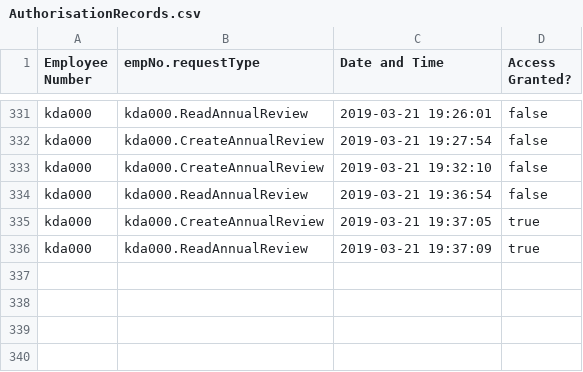
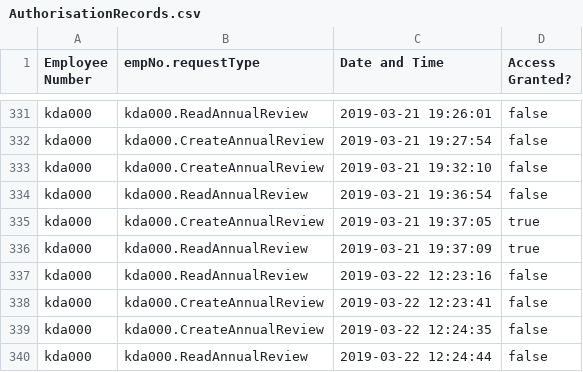
Before and after one commit to Alice-Jaffray/Software-Engineering-Group-Project, a CSV file: SourceCode/Yuconz/Databases/AuthorisationRecords.csv, drawn as a sheet; only a part is shown, gaps mark what is left out; the diff names each change by its address in the sheet, - before the commit and + after, or states it on an @@ line.

```diff
--- a/SourceCode/Yuconz/Databases/AuthorisationRecords.csv
+++ b/SourceCode/Yuconz/Databases/AuthorisationRecords.csv
+row 337: kda000 | kda000.ReadAnnualReview | 2019-03-22 12:23:16 | false
+row 338: kda000 | kda000.CreateAnnualReview | 2019-03-22 12:23:41 | false
+row 339: kda000 | kda000.CreateAnnualReview | 2019-03-22 12:24:35 | false
+row 340: kda000 | kda000.ReadAnnualReview | 2019-03-22 12:24:44 | false
```
Also changed, not shown: 1 other file.
